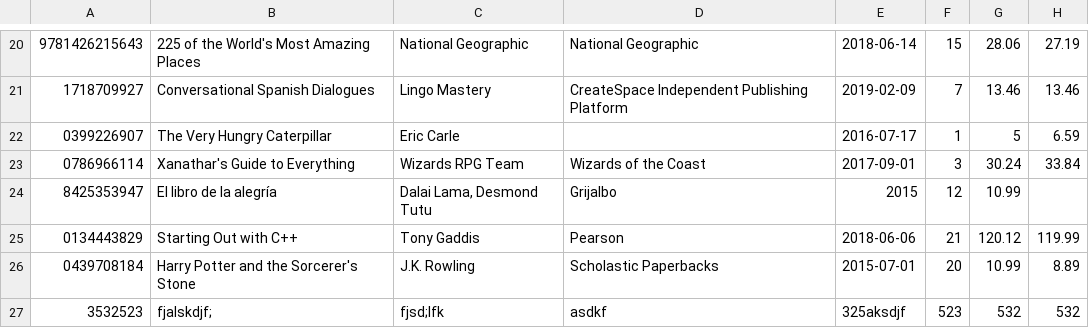
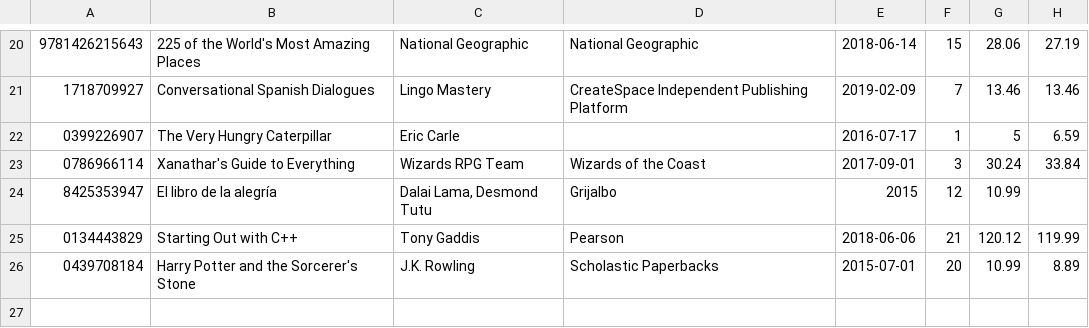
Before and after one commit to lmidang/CIS22B_Project, a CSV file: CIS22B_Project/booklist.csv, drawn as a sheet; only a part is shown, gaps mark what is left out; the diff names each change by its address in the sheet, - before the commit and + after, or states it on an @@ line.

Commit message:
removed book of random letters

```diff
--- a/CIS22B_Project/booklist.csv
+++ b/CIS22B_Project/booklist.csv
-row 27: 3532523 | fjalskdjf; | fjsd;lfk | asdkf | 325aksdjf | 523 | 532 | 532
```
